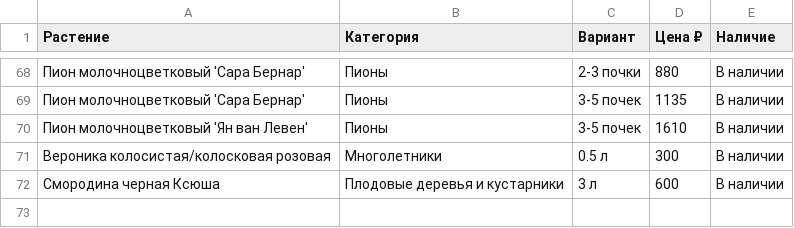
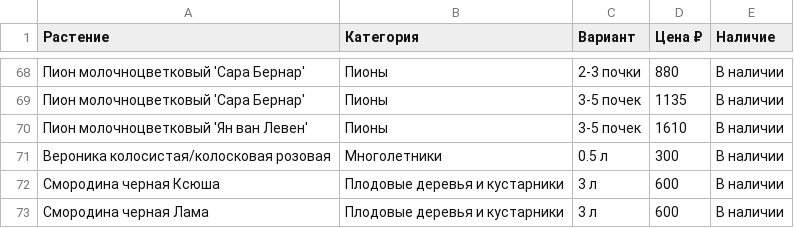
Before and after one commit to i-romanoff/chudni-sad, a CSV file: data/price.csv, drawn as a sheet; only a part is shown, gaps mark what is left out.

```diff
--- a/data/price.csv
+++ b/data/price.csv
@@ -72 +72,2 @@
 Смородина черная Ксюша;Плодовые деревья и кустарники;3 л;600;В наличии
+Смородина черная Лама;Плодовые деревья и кустарники;3 л;600;В наличии
```
Also changed, not shown: 1 other file.
